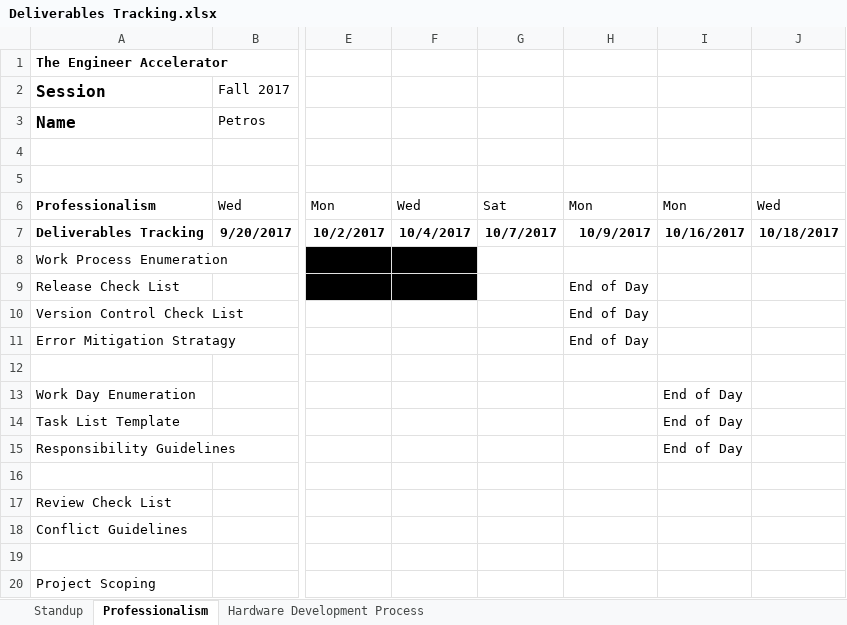
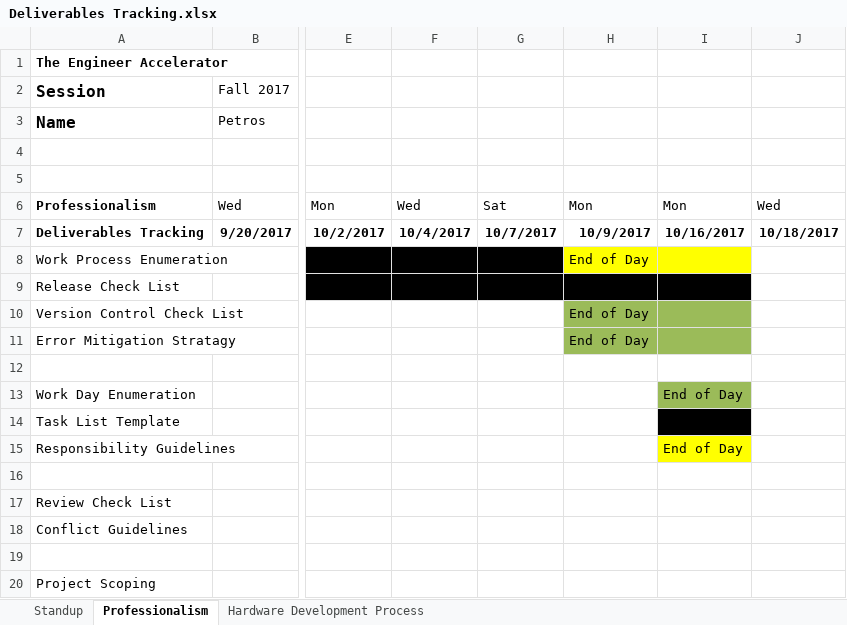
Before and after one commit to theengineeraccelerator/2017-Fall, an Excel workbook: Petros/Deliverables Tracking.xlsx, sheet Professionalism, drawn as a sheet; only a part is shown, gaps mark what is left out; values as stored, in another font and other column widths than the file's, no borders; the diff names each change by its address in the sheet, - before the commit and + after, or states it on an @@ line.

```diff
--- a/Petros/Deliverables Tracking.xlsx (sheet Professionalism)
+++ b/Petros/Deliverables Tracking.xlsx (sheet Professionalism)
-G8 fill: none
+G8 fill: #000000
-H8: (empty)
+H8: End of Day
-H8:I8 fill: none
+H8:I8 fill: #FFFF00
-G9:I9 fill: none
+G9:I9 fill: #000000
-H9: End of Day
+H9: (empty)
-H10:I11 fill: none
+H10:I11 fill: #9BBB59
-I13 fill: none
+I13 fill: #9BBB59
-I14: End of Day
+I14: (empty)
-I14 fill: none
+I14 fill: #000000
-I15 fill: none
+I15 fill: #FFFF00
```
Also changed, not shown: sheet Hardware Development Process, sheet Standup, Oswyn/Deliverables Tracking.xlsx.
